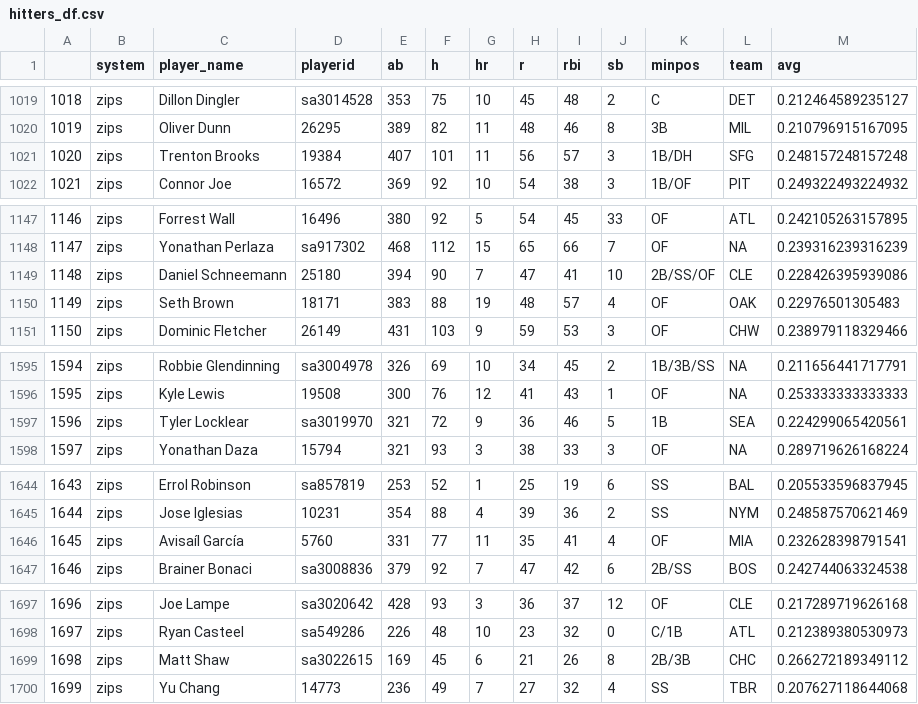
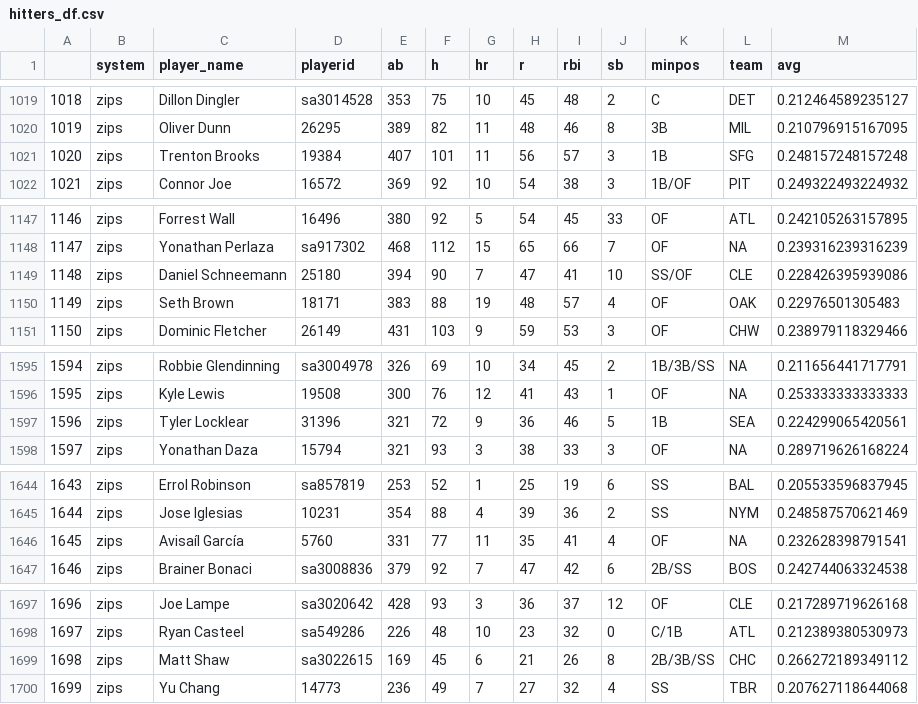
Before and after one commit to bdidds2/Betting, a CSV file: ottoneu/hitters_df.csv, drawn as a sheet; only a part is shown, gaps mark what is left out; the diff covers the shown part only.

```diff
--- a/ottoneu/hitters_df.csv
+++ b/ottoneu/hitters_df.csv
@@ -1020,3 +1020,3 @@
 "1019","zips","Oliver Dunn","26295",389,82,11,48,46,8,"3B","MIL",0.210796915167095
-"1020","zips","Trenton Brooks","19384",407,101,11,56,57,3,"1B/DH","SFG",0.248157248157248
+"1020","zips","Trenton Brooks","19384",407,101,11,56,57,3,"1B","SFG",0.248157248157248
 "1021","zips","Connor Joe","16572",369,92,10,54,38,3,"1B/OF","PIT",0.249322493224932
@@ -1148,3 +1148,3 @@
 "1147","zips","Yonathan Perlaza","sa917302",468,112,15,65,66,7,"OF",NA,0.239316239316239
-"1148","zips","Daniel Schneemann","25180",394,90,7,47,41,10,"2B/SS/OF","CLE",0.228426395939086
+"1148","zips","Daniel Schneemann","25180",394,90,7,47,41,10,"SS/OF","CLE",0.228426395939086
 "1149","zips","Seth Brown","18171",383,88,19,48,57,4,"OF","OAK",0.22976501305483
@@ -1596,3 +1596,3 @@
 "1595","zips","Kyle Lewis","19508",300,76,12,41,43,1,"OF",NA,0.253333333333333
-"1596","zips","Tyler Locklear","sa3019970",321,72,9,36,46,5,"1B","SEA",0.224299065420561
+"1596","zips","Tyler Locklear","31396",321,72,9,36,46,5,"1B","SEA",0.224299065420561
 "1597","zips","Yonathan Daza","15794",321,93,3,38,33,3,"OF",NA,0.289719626168224
@@ -1645,3 +1645,3 @@
 "1644","zips","Jose Iglesias","10231",354,88,4,39,36,2,"SS","NYM",0.248587570621469
-"1645","zips","Avisaíl García","5760",331,77,11,35,41,4,"OF","MIA",0.232628398791541
+"1645","zips","Avisaíl García","5760",331,77,11,35,41,4,"OF",NA,0.232628398791541
 "1646","zips","Brainer Bonaci","sa3008836",379,92,7,47,42,6,"2B/SS","BOS",0.242744063324538
@@ -1698,3 +1698,3 @@
 "1697","zips","Ryan Casteel","sa549286",226,48,10,23,32,0,"C/1B","ATL",0.212389380530973
-"1698","zips","Matt Shaw","sa3022615",169,45,6,21,26,8,"2B/3B","CHC",0.266272189349112
+"1698","zips","Matt Shaw","sa3022615",169,45,6,21,26,8,"2B/3B/SS","CHC",0.266272189349112
 "1699","zips","Yu Chang","14773",236,49,7,27,32,4,"SS","TBR",0.207627118644068
```
Also changed, not shown: 25 edited cells elsewhere in this file, ottoneu/all_hitters.csv, ottoneu/bum_bum_pitchers.csv, 4 other files.
